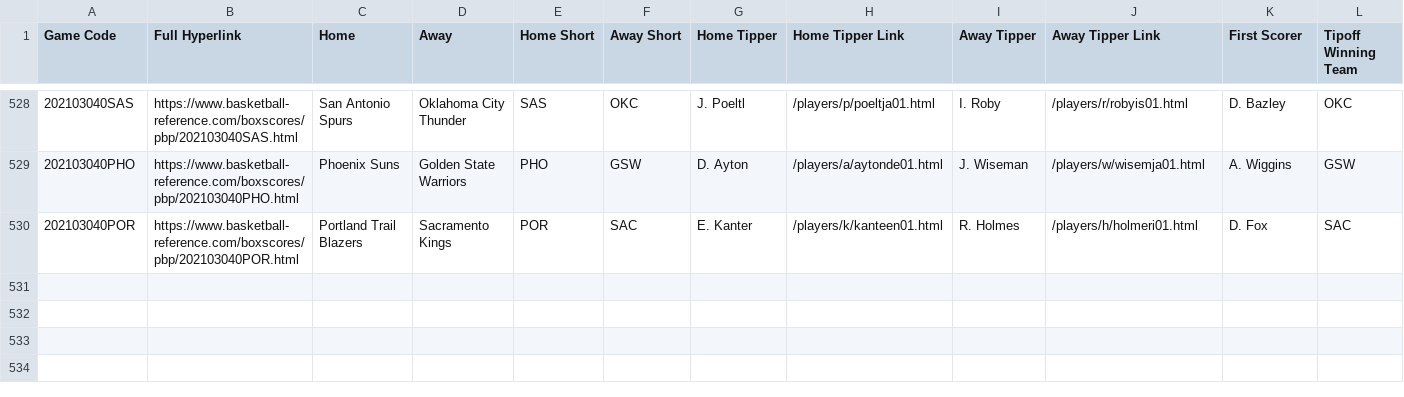
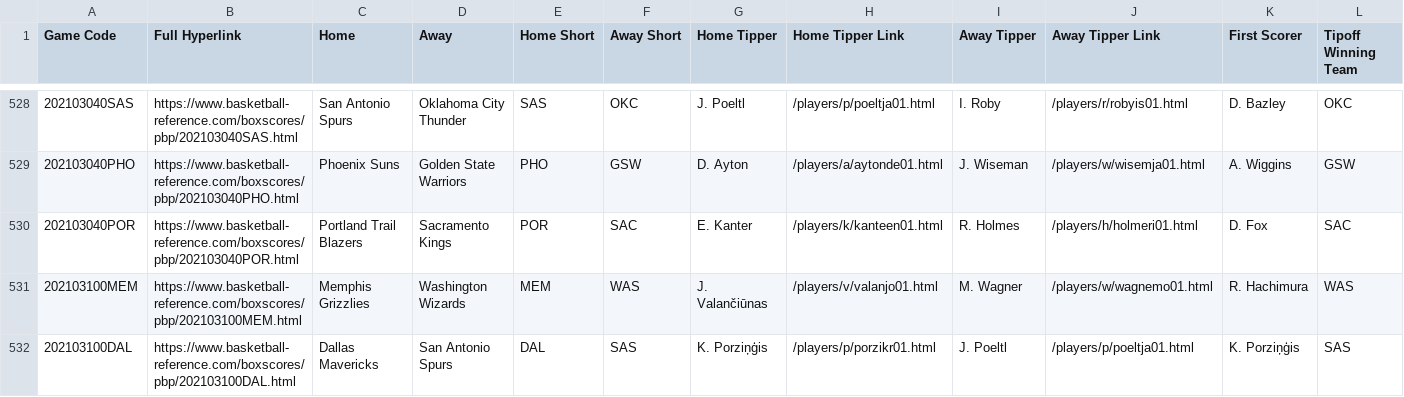
Before and after one commit to EllAchE/nba_tipoff, a CSV file: Data/CSV/season_data/tipoff_and_first_score_details_2021_season.csv, drawn as a sheet; only a part is shown, gaps mark what is left out; rows hold the shown columns only; the diff names each change by its address in the sheet, - before the commit and + after, or states it on an @@ line.

```diff
--- a/Data/CSV/season_data/tipoff_and_first_score_details_2021_season.csv
+++ b/Data/CSV/season_data/tipoff_and_first_score_details_2021_season.csv
+row 531: 202103100MEM | https://www.basketball-reference.com/boxscores/pbp/202103100MEM.html | Memphis Grizzlies | Washington Wizards | MEM | WAS | J. Valančiūnas | /players/v/valanjo01.html | M. Wagner | /players/w/wagnemo01.html | R. Hachimura | WAS
+row 532: 202103100DAL | https://www.basketball-reference.com/boxscores/pbp/202103100DAL.html | Dallas Mavericks | San Antonio Spurs | DAL | SAS | K. Porziņģis | /players/p/porzikr01.html | J. Poeltl | /players/p/poeltja01.html | K. Porziņģis | SAS
```
Also changed, not shown: 5 other files.
